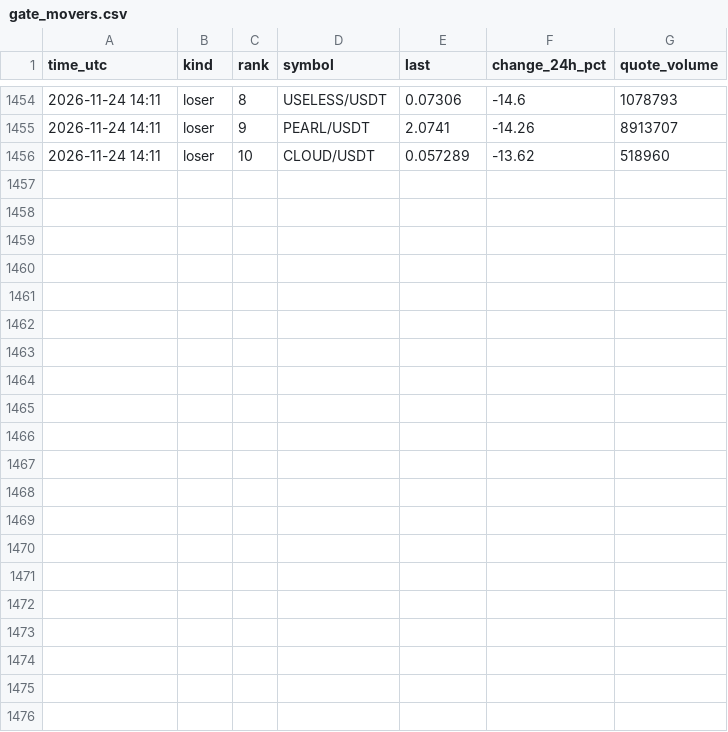
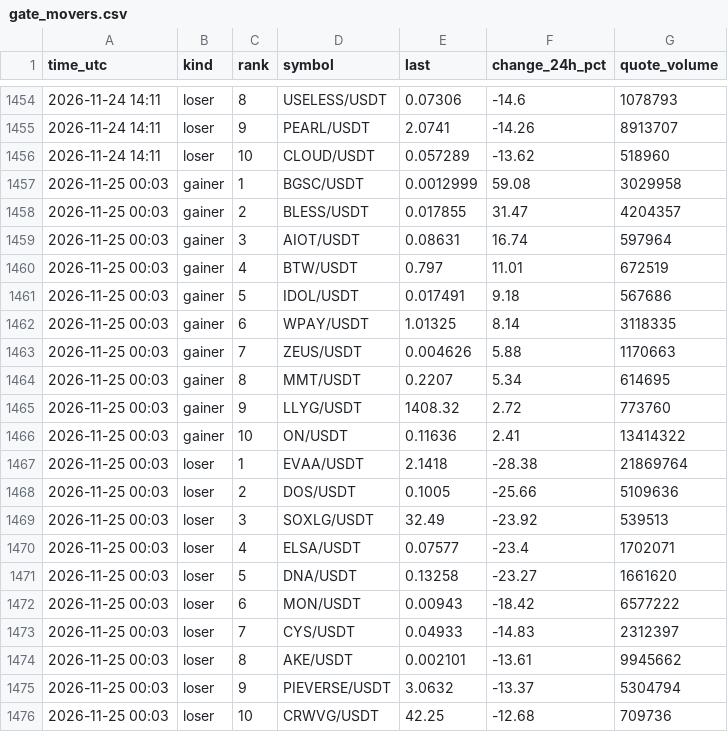
Before and after one commit to FlameSovereign/Cryptocurrency, a CSV file: data/gate_movers.csv, drawn as a sheet; only a part is shown, gaps mark what is left out.

```diff
--- a/data/gate_movers.csv
+++ b/data/gate_movers.csv
@@ -1456 +1456,21 @@ time_utc,kind,rank,symbol,last,change_24h_pct,quote_volume
 2026-11-24 14:11,loser,10,CLOUD/USDT,0.057289,-13.62,518960
+2026-11-25 00:03,gainer,1,BGSC/USDT,0.0012999,59.08,3029958
+2026-11-25 00:03,gainer,2,BLESS/USDT,0.017855,31.47,4204357
+2026-11-25 00:03,gainer,3,AIOT/USDT,0.08631,16.74,597964
+2026-11-25 00:03,gainer,4,BTW/USDT,0.797,11.01,672519
+2026-11-25 00:03,gainer,5,IDOL/USDT,0.017491,9.18,567686
+2026-11-25 00:03,gainer,6,WPAY/USDT,1.01325,8.14,3118335
+2026-11-25 00:03,gainer,7,ZEUS/USDT,0.004626,5.88,1170663
+2026-11-25 00:03,gainer,8,MMT/USDT,0.2207,5.34,614695
+2026-11-25 00:03,gainer,9,LLYG/USDT,1408.32,2.72,773760
+2026-11-25 00:03,gainer,10,ON/USDT,0.11636,2.41,13414322
+2026-11-25 00:03,loser,1,EVAA/USDT,2.1418,-28.38,21869764
+2026-11-25 00:03,loser,2,DOS/USDT,0.1005,-25.66,5109636
+2026-11-25 00:03,loser,3,SOXLG/USDT,32.49,-23.92,539513
+2026-11-25 00:03,loser,4,ELSA/USDT,0.07577,-23.4,1702071
+2026-11-25 00:03,loser,5,DNA/USDT,0.13258,-23.27,1661620
+2026-11-25 00:03,loser,6,MON/USDT,0.00943,-18.42,6577222
+2026-11-25 00:03,loser,7,CYS/USDT,0.04933,-14.83,2312397
+2026-11-25 00:03,loser,8,AKE/USDT,0.002101,-13.61,9945662
+2026-11-25 00:03,loser,9,PIEVERSE/USDT,3.0632,-13.37,5304794
+2026-11-25 00:03,loser,10,CRWVG/USDT,42.25,-12.68,709736
```
Also changed, not shown: data/fear_greed.csv, data/stock_tokens.csv, 1 other file.
